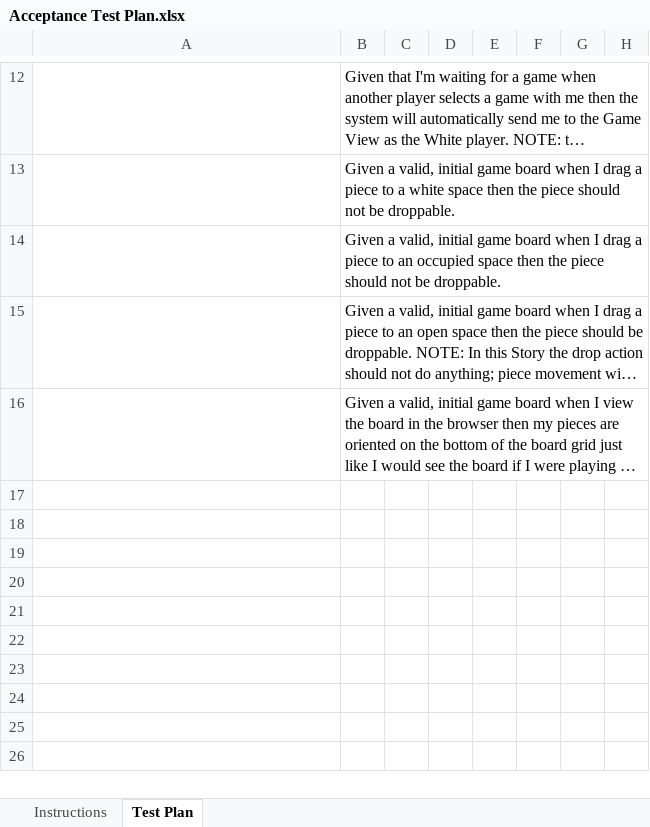
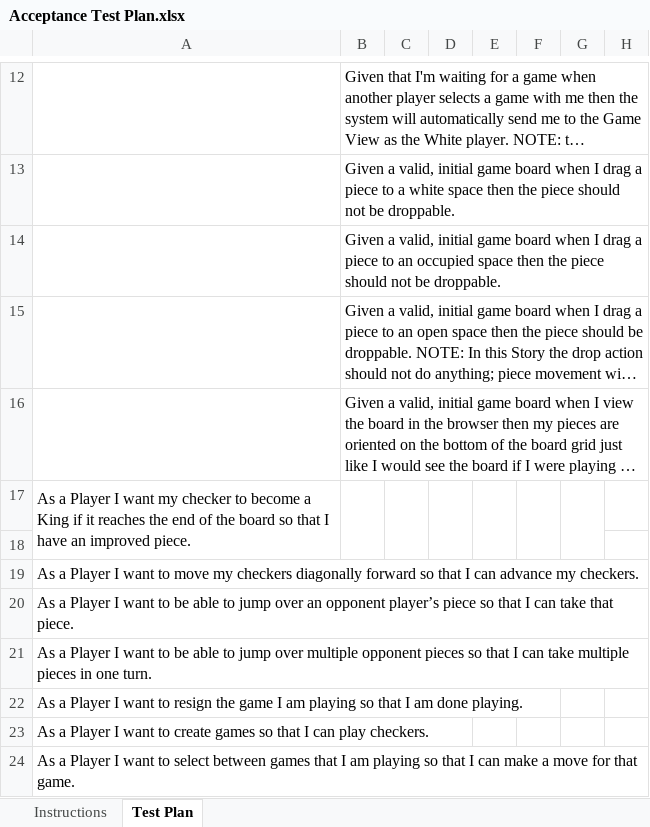
Before and after one commit to zeckhardt/WebCheckers, an Excel workbook: etc/Acceptance Test Plan.xlsx, sheet Test Plan, drawn as a sheet; only a part is shown, gaps mark what is left out; long unchanged cells end in …; values as stored, in another font and other column widths than the file's, no borders; charts and pictures and conditional formats not drawn; the diff names each change by its address in the sheet, - before the commit and + after, or states it on an @@ line.

Commit message:
added user stories

```diff
--- a/etc/Acceptance Test Plan.xlsx (sheet Test Plan)
+++ b/etc/Acceptance Test Plan.xlsx (sheet Test Plan)
+row 17: As a Player I want my checker to become a King if it reaches the end of the board so that I have an improved piece.
+row 18: (empty)
+row 19: As a Player I want to move my checkers diagonally forward so that I can advance my checkers.
+row 20: As a Player I want to be able to jump over an opponent player’s piece so that I can take that piece.
+row 21: As a Player I want to be able to jump over multiple opponent pieces so that I can take multiple pieces in one turn.
+row 22: As a Player I want to resign the game I am playing so that I am done playing.
+row 23: As a Player I want to create games so that I can play checkers.
+row 24: As a Player I want to select between games that I am playing so that I can make a move for that game.
```
